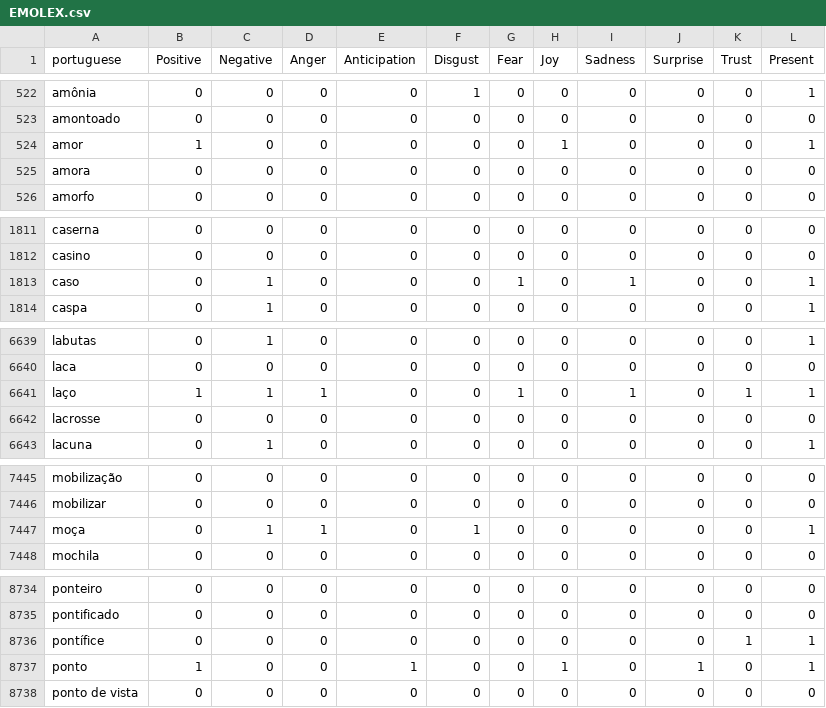
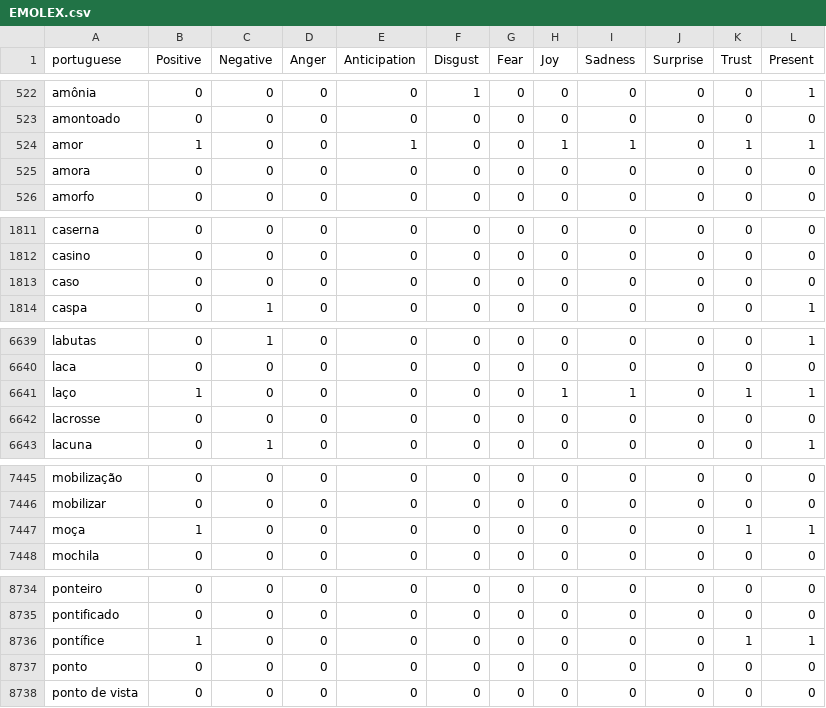
Before and after one commit to ellfiscina/TextMining, a CSV file: lexico/EMOLEX.csv, drawn as a sheet; only a part is shown, gaps mark what is left out; the diff covers the shown part only.

Commit message:
emolex, remove unused

```diff
--- a/lexico/EMOLEX.csv
+++ b/lexico/EMOLEX.csv
@@ -523,3 +523,3 @@ amônia,0,0,0,0,1,0,0,0,0,0,1
 amontoado,0,0,0,0,0,0,0,0,0,0,0
-amor,1,0,0,0,0,0,1,0,0,0,1
+amor,1,0,0,1,0,0,1,1,0,1,1
 amora,0,0,0,0,0,0,0,0,0,0,0
@@ -1812,3 +1812,3 @@ caserna,0,0,0,0,0,0,0,0,0,0,0
 casino,0,0,0,0,0,0,0,0,0,0,0
-caso,0,1,0,0,0,1,0,1,0,0,1
+caso,0,0,0,0,0,0,0,0,0,0,0
 caspa,0,1,0,0,0,0,0,0,0,0,1
@@ -6640,3 +6640,3 @@ labutas,0,1,0,0,0,0,0,0,0,0,1
 laca,0,0,0,0,0,0,0,0,0,0,0
-laço,1,1,1,0,0,1,0,1,0,1,1
+laço,1,0,0,0,0,0,1,1,0,1,1
 lacrosse,0,0,0,0,0,0,0,0,0,0,0
@@ -7446,3 +7446,3 @@ mobilização,0,0,0,0,0,0,0,0,0,0,0
 mobilizar,0,0,0,0,0,0,0,0,0,0,0
-moça,0,1,1,0,1,0,0,0,0,0,1
+moça,1,0,0,0,0,0,0,0,0,1,1
 mochila,0,0,0,0,0,0,0,0,0,0,0
@@ -8735,4 +8735,4 @@ ponteiro,0,0,0,0,0,0,0,0,0,0,0
 pontificado,0,0,0,0,0,0,0,0,0,0,0
-pontífice,0,0,0,0,0,0,0,0,0,1,1
-ponto,1,0,0,1,0,0,1,0,1,0,1
+pontífice,1,0,0,0,0,0,0,0,0,1,1
+ponto,0,0,0,0,0,0,0,0,0,0,0
 ponto de vista,0,0,0,0,0,0,0,0,0,0,0
```
Also changed, not shown: 9 edited cells elsewhere in this file, 11 other files.
